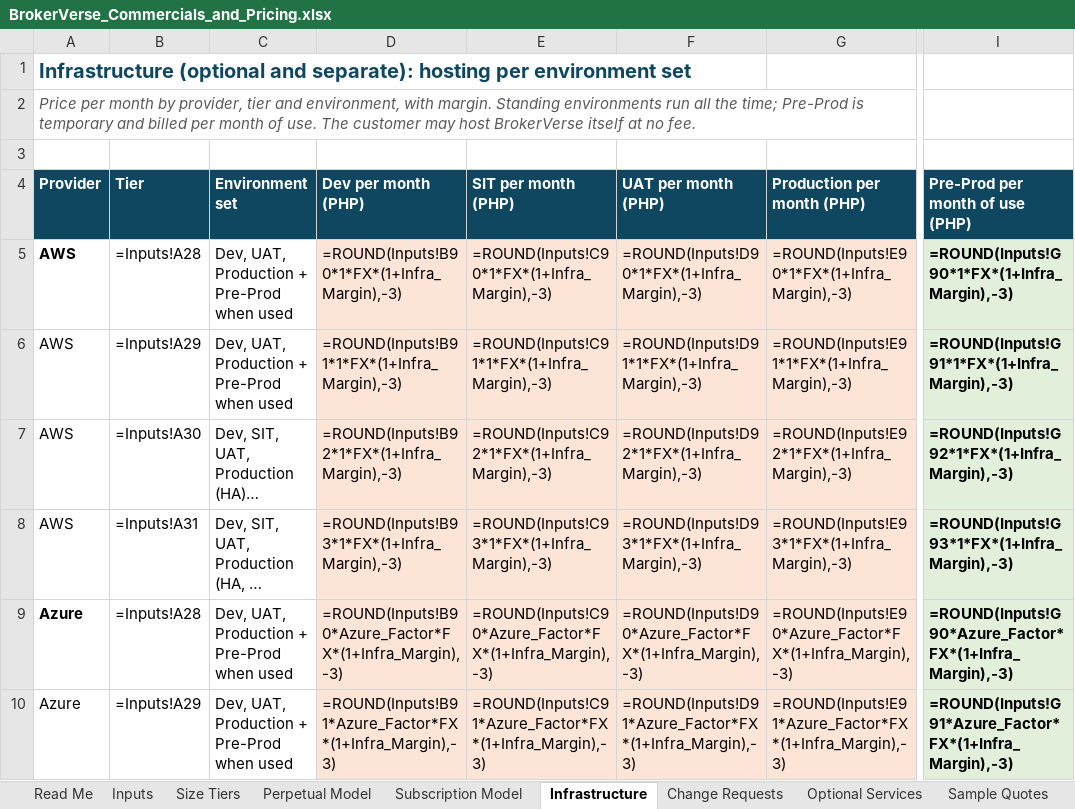
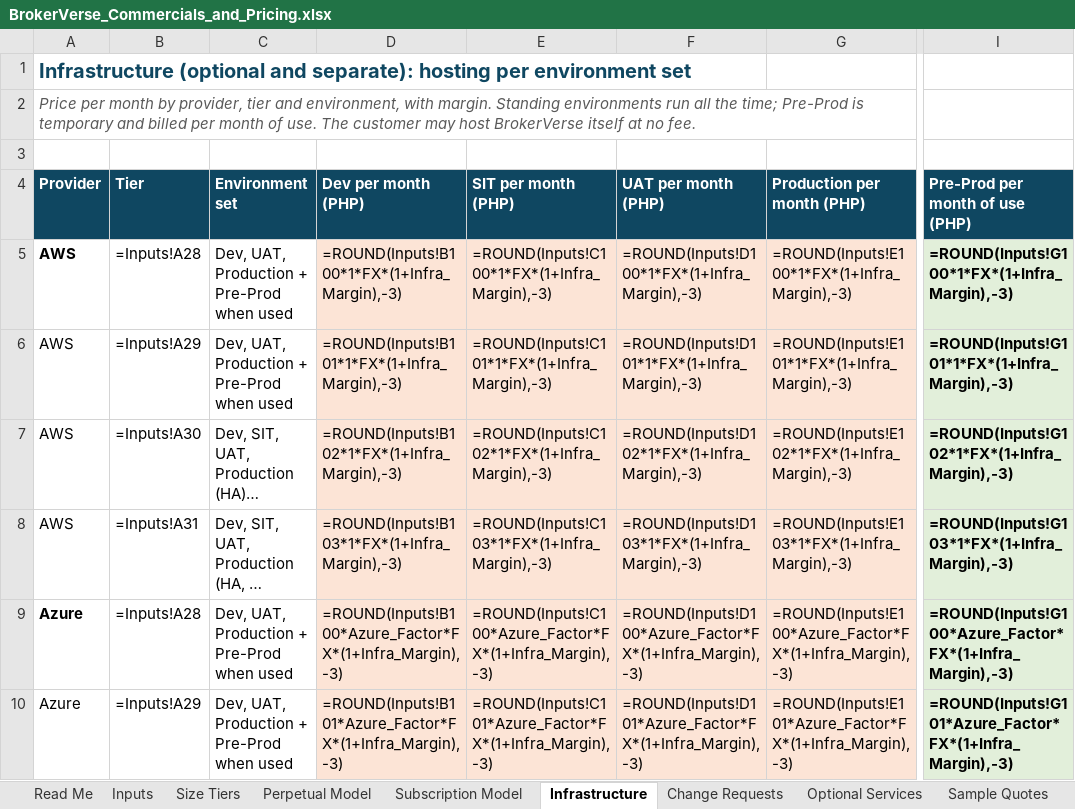
Before and after one commit to IortaTexhNXT-DEV/BDOI-OOTB, an Excel workbook: docs/package/02_Commercials/BrokerVerse_Commercials_and_Pricing.xlsx, sheet Infrastructure, drawn as a sheet; only a part is shown, gaps mark what is left out; long unchanged cells end in …; values as stored, in another font and other column widths than the file's, no borders; formulas without a stored value are shown as written; the diff covers the shown part only; the diff names each change by its address in the sheet, - before the commit and + after, or states it on an @@ line.

Commit message:
Commercial and contract documents: optional services confirmed by management on 04 October 2026 (six activation and connector go-live lines are standard optional services; ten regulator and partner items added as optional modules and partner services at man-days x PHP 16,100 rounded to PHP 10,000; package totals unchanged); Rate Card 1.1.1, Commercial Proposal Note 1.1.1, Negotiation Playbook 1.0.1, Service Catalogue and Rate Annex 1.0.1, OOTB Strategy 1.1.2 (decisions 11 and 12 taken), PH Fit Assessment 1.1.2, FAQ 1.1.2; pricing workbook and price book rebuilt

```diff
--- a/docs/package/02_Commercials/BrokerVerse_Commercials_and_Pricing.xlsx (sheet Infrastructure)
+++ b/docs/package/02_Commercials/BrokerVerse_Commercials_and_Pricing.xlsx (sheet Infrastructure)
-D5 (Dev per month (PHP)): =ROUND(Inputs!B90*1*FX*(1+Infra_Margin),-3)
+D5 (Dev per month (PHP)): =ROUND(Inputs!B100*1*FX*(1+Infra_Margin),-3)
-E5 (SIT per month (PHP)): =ROUND(Inputs!C90*1*FX*(1+Infra_Margin),-3)
+E5 (SIT per month (PHP)): =ROUND(Inputs!C100*1*FX*(1+Infra_Margin),-3)
-F5 (UAT per month (PHP)): =ROUND(Inputs!D90*1*FX*(1+Infra_Margin),-3)
+F5 (UAT per month (PHP)): =ROUND(Inputs!D100*1*FX*(1+Infra_Margin),-3)
-G5 (Production per month (PHP)): =ROUND(Inputs!E90*1*FX*(1+Infra_Margin),-3)
+G5 (Production per month (PHP)): =ROUND(Inputs!E100*1*FX*(1+Infra_Margin),-3)
-I5 (Pre-Prod per month of use (PHP)): =ROUND(Inputs!G90*1*FX*(1+Infra_Margin),-3)
+I5 (Pre-Prod per month of use (PHP)): =ROUND(Inputs!G100*1*FX*(1+Infra_Margin),-3)
-D6 (Dev per month (PHP)): =ROUND(Inputs!B91*1*FX*(1+Infra_Margin),-3)
+D6 (Dev per month (PHP)): =ROUND(Inputs!B101*1*FX*(1+Infra_Margin),-3)
-E6 (SIT per month (PHP)): =ROUND(Inputs!C91*1*FX*(1+Infra_Margin),-3)
+E6 (SIT per month (PHP)): =ROUND(Inputs!C101*1*FX*(1+Infra_Margin),-3)
-F6 (UAT per month (PHP)): =ROUND(Inputs!D91*1*FX*(1+Infra_Margin),-3)
+F6 (UAT per month (PHP)): =ROUND(Inputs!D101*1*FX*(1+Infra_Margin),-3)
-G6 (Production per month (PHP)): =ROUND(Inputs!E91*1*FX*(1+Infra_Margin),-3)
+G6 (Production per month (PHP)): =ROUND(Inputs!E101*1*FX*(1+Infra_Margin),-3)
-I6 (Pre-Prod per month of use (PHP)): =ROUND(Inputs!G91*1*FX*(1+Infra_Margin),-3)
+I6 (Pre-Prod per month of use (PHP)): =ROUND(Inputs!G101*1*FX*(1+Infra_Margin),-3)
-D7 (Dev per month (PHP)): =ROUND(Inputs!B92*1*FX*(1+Infra_Margin),-3)
+D7 (Dev per month (PHP)): =ROUND(Inputs!B102*1*FX*(1+Infra_Margin),-3)
-E7 (SIT per month (PHP)): =ROUND(Inputs!C92*1*FX*(1+Infra_Margin),-3)
+E7 (SIT per month (PHP)): =ROUND(Inputs!C102*1*FX*(1+Infra_Margin),-3)
-F7 (UAT per month (PHP)): =ROUND(Inputs!D92*1*FX*(1+Infra_Margin),-3)
+F7 (UAT per month (PHP)): =ROUND(Inputs!D102*1*FX*(1+Infra_Margin),-3)
-G7 (Production per month (PHP)): =ROUND(Inputs!E92*1*FX*(1+Infra_Margin),-3)
+G7 (Production per month (PHP)): =ROUND(Inputs!E102*1*FX*(1+Infra_Margin),-3)
-I7 (Pre-Prod per month of use (PHP)): =ROUND(Inputs!G92*1*FX*(1+Infra_Margin),-3)
+I7 (Pre-Prod per month of use (PHP)): =ROUND(Inputs!G102*1*FX*(1+Infra_Margin),-3)
-D8 (Dev per month (PHP)): =ROUND(Inputs!B93*1*FX*(1+Infra_Margin),-3)
+D8 (Dev per month (PHP)): =ROUND(Inputs!B103*1*FX*(1+Infra_Margin),-3)
-E8 (SIT per month (PHP)): =ROUND(Inputs!C93*1*FX*(1+Infra_Margin),-3)
+E8 (SIT per month (PHP)): =ROUND(Inputs!C103*1*FX*(1+Infra_Margin),-3)
-F8 (UAT per month (PHP)): =ROUND(Inputs!D93*1*FX*(1+Infra_Margin),-3)
+F8 (UAT per month (PHP)): =ROUND(Inputs!D103*1*FX*(1+Infra_Margin),-3)
-G8 (Production per month (PHP)): =ROUND(Inputs!E93*1*FX*(1+Infra_Margin),-3)
+G8 (Production per month (PHP)): =ROUND(Inputs!E103*1*FX*(1+Infra_Margin),-3)
-I8 (Pre-Prod per month of use (PHP)): =ROUND(Inputs!G93*1*FX*(1+Infra_Margin),-3)
+I8 (Pre-Prod per month of use (PHP)): =ROUND(Inputs!G103*1*FX*(1+Infra_Margin),-3)
-D9 (Dev per month (PHP)): =ROUND(Inputs!B90*Azure_Factor*FX*(1+Infra_Margin),-3)
+D9 (Dev per month (PHP)): =ROUND(Inputs!B100*Azure_Factor*FX*(1+Infra_Margin),-3)
-E9 (SIT per month (PHP)): =ROUND(Inputs!C90*Azure_Factor*FX*(1+Infra_Margin),-3)
+E9 (SIT per month (PHP)): =ROUND(Inputs!C100*Azure_Factor*FX*(1+Infra_Margin),-3)
-F9 (UAT per month (PHP)): =ROUND(Inputs!D90*Azure_Factor*FX*(1+Infra_Margin),-3)
+F9 (UAT per month (PHP)): =ROUND(Inputs!D100*Azure_Factor*FX*(1+Infra_Margin),-3)
-G9 (Production per month (PHP)): =ROUND(Inputs!E90*Azure_Factor*FX*(1+Infra_Margin),-3)
+G9 (Production per month (PHP)): =ROUND(Inputs!E100*Azure_Factor*FX*(1+Infra_Margin),-3)
-I9 (Pre-Prod per month of use (PHP)): =ROUND(Inputs!G90*Azure_Factor*FX*(1+Infra_Margin),-3)
+I9 (Pre-Prod per month of use (PHP)): =ROUND(Inputs!G100*Azure_Factor*FX*(1+Infra_Margin),-3)
-D10 (Dev per month (PHP)): =ROUND(Inputs!B91*Azure_Factor*FX*(1+Infra_Margin),-3)
+D10 (Dev per month (PHP)): =ROUND(Inputs!B101*Azure_Factor*FX*(1+Infra_Margin),-3)
-E10 (SIT per month (PHP)): =ROUND(Inputs!C91*Azure_Factor*FX*(1+Infra_Margin),-3)
+E10 (SIT per month (PHP)): =ROUND(Inputs!C101*Azure_Factor*FX*(1+Infra_Margin),-3)
-F10 (UAT per month (PHP)): =ROUND(Inputs!D91*Azure_Factor*FX*(1+Infra_Margin),-3)
+F10 (UAT per month (PHP)): =ROUND(Inputs!D101*Azure_Factor*FX*(1+Infra_Margin),-3)
-G10 (Production per month (PHP)): =ROUND(Inputs!E91*Azure_Factor*FX*(1+Infra_Margin),-3)
+G10 (Production per month (PHP)): =ROUND(Inputs!E101*Azure_Factor*FX*(1+Infra_Margin),-3)
-I10 (Pre-Prod per month of use (PHP)): =ROUND(Inputs!G91*Azure_Factor*FX*(1+Infra_Margin),-3)
+I10 (Pre-Prod per month of use (PHP)): =ROUND(Inputs!G101*Azure_Factor*FX*(1+Infra_Margin),-3)
```
Also changed, not shown: 30 edited cells elsewhere in this sheet, sheet Optional Services, sheet Inputs, sheet Sample Quotes, sheet Read Me, docs/package/02_Commercials/iNXT_BrokerVerse_Price_Book.xlsx, 23 other files.
